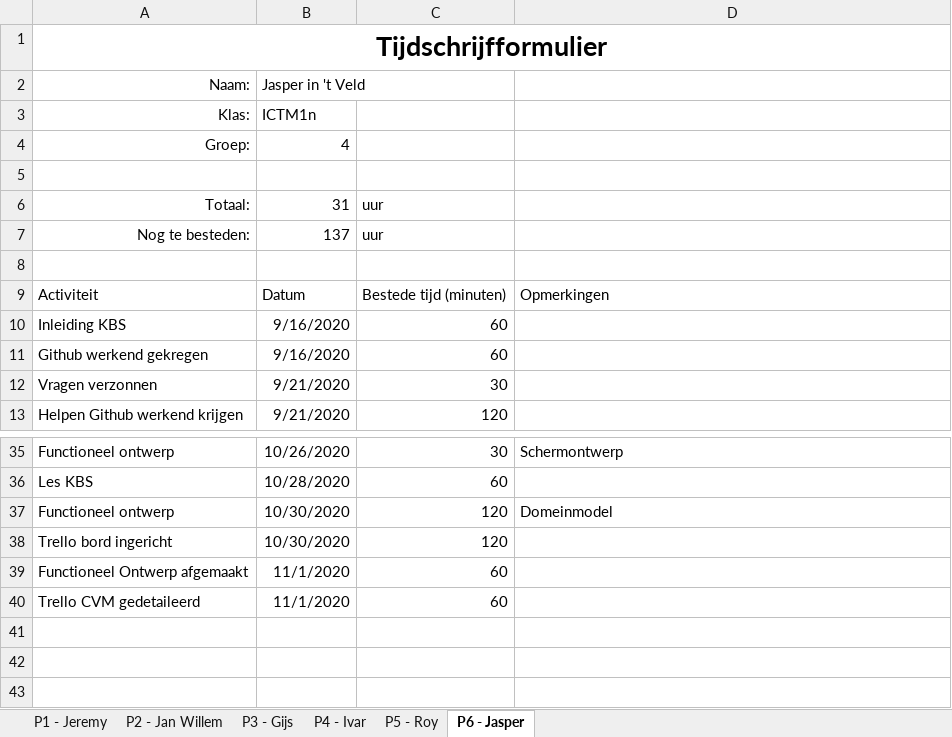
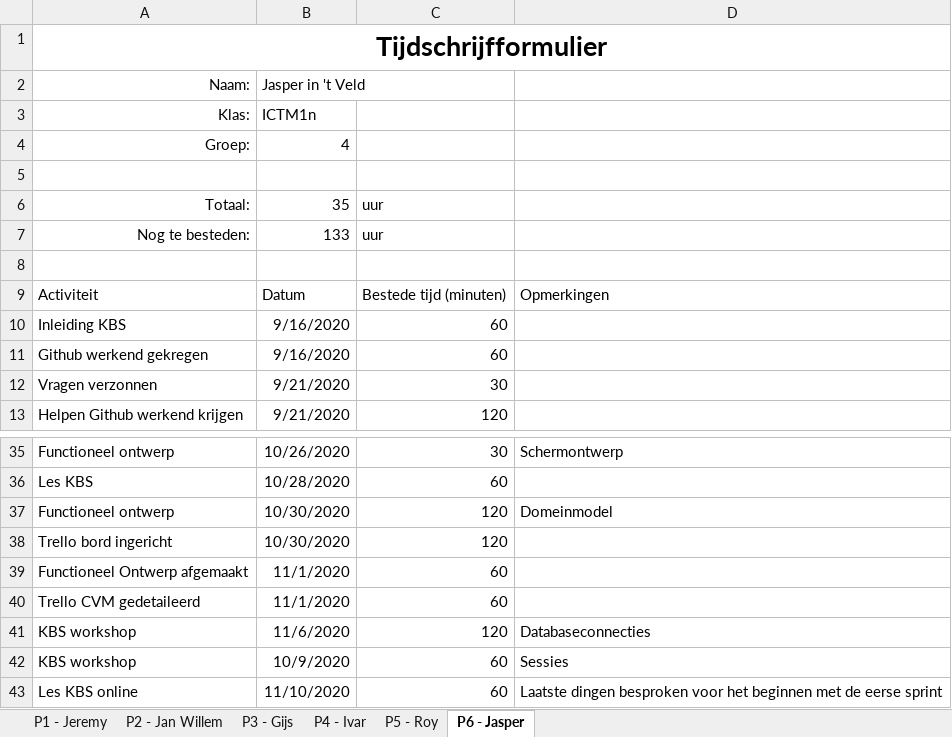
Before and after one commit to thesmallwan123/NerdyGadgets, an Excel workbook: Documenten/Tijdschriftformulier.xlsx, sheet P6 - Jasper, drawn as a sheet; only a part is shown, gaps mark what is left out; values as stored, in another font and other column widths than the file's, no borders; table styles not drawn; the diff names each change by its address in the sheet, - before the commit and + after, or states it on an @@ line.

Commit message:
Logboek geupdate

```diff
--- a/Documenten/Tijdschriftformulier.xlsx (sheet P6 - Jasper)
+++ b/Documenten/Tijdschriftformulier.xlsx (sheet P6 - Jasper)
-B6: 31
+B6: 35
-B7: 137
+B7: 133
+row 41: KBS workshop | 11/6/2020 | 120 | Databaseconnecties
+row 42: KBS workshop | 10/9/2020 | 60 | Sessies
+row 43: Les KBS online | 11/10/2020 | 60 | Laatste dingen besproken voor het beginnen met de eerse sprint
```
